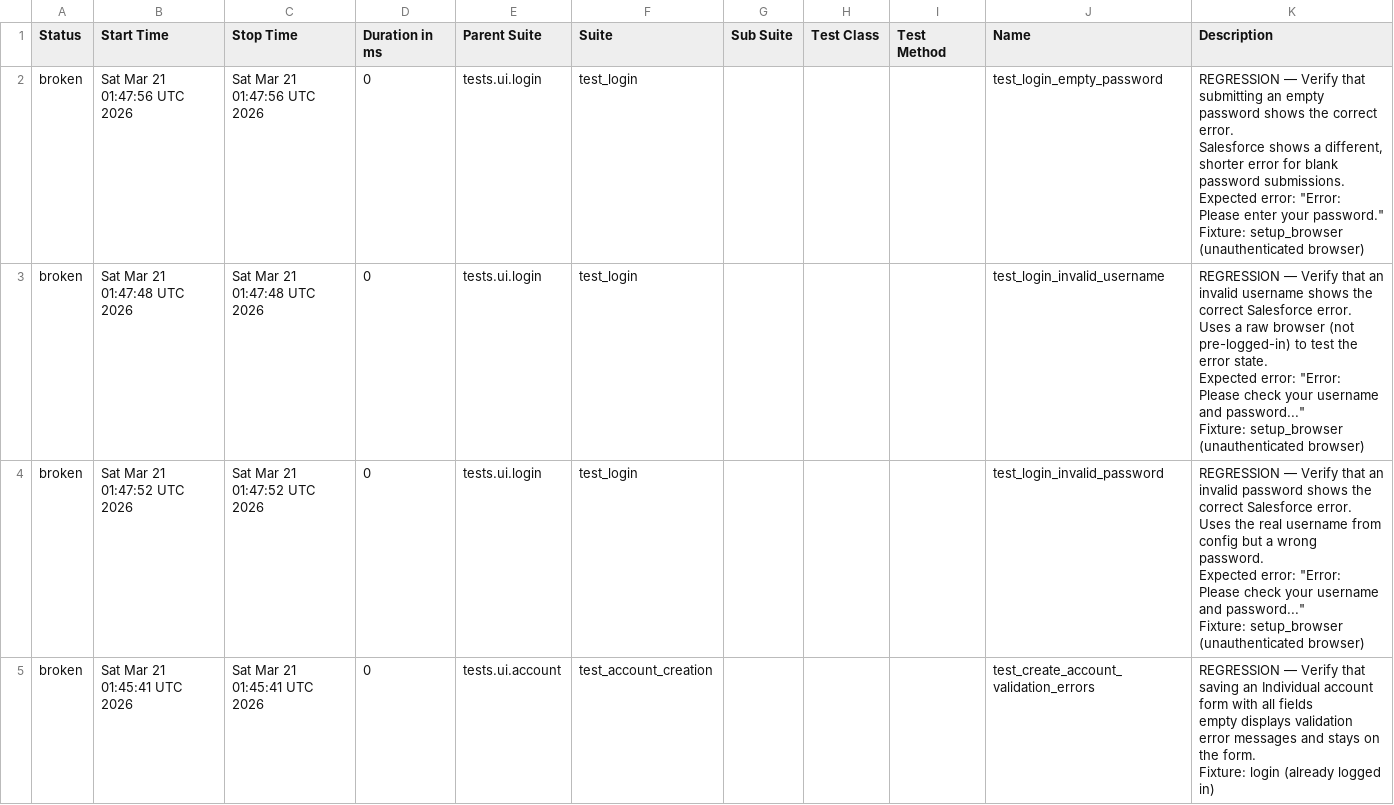
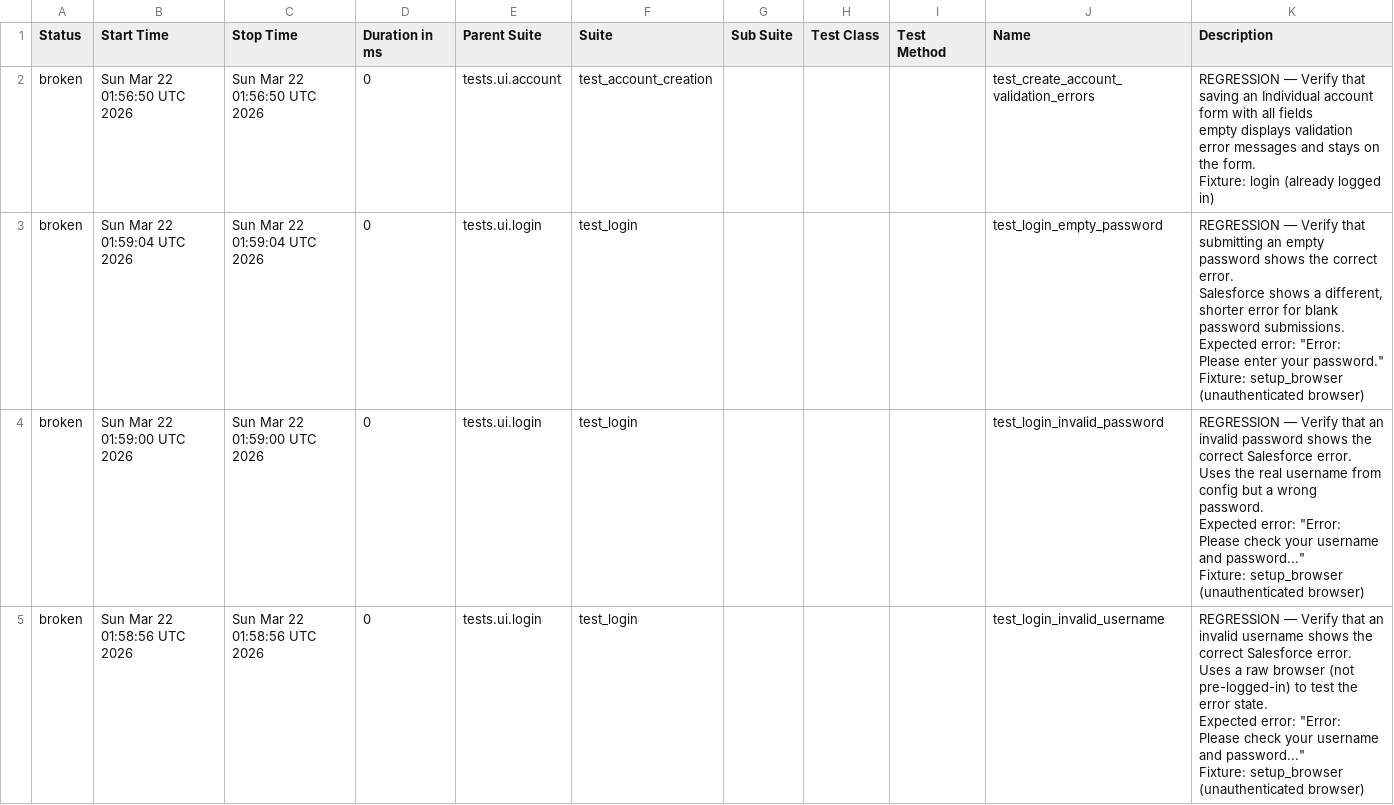
Before and after one commit to DilipAle/rng_ui_tests, a CSV file: renegade-ui/data/suites.csv, drawn as a sheet.

```diff
--- a/renegade-ui/data/suites.csv
+++ b/renegade-ui/data/suites.csv
@@ -1,31 +1,31 @@
 "Status","Start Time","Stop Time","Duration in ms","Parent Suite","Suite","Sub Suite","Test Class","Test Method","Name","Description"
-"broken","Sat Mar 21 01:47:56 UTC 2026","Sat Mar 21 01:47:56 UTC 2026","0","tests.ui.login","test_login","","","","test_login_empty_password","
-REGRESSION — Verify that submitting an empty password shows the correct error.
-
-Salesforce shows a different, shorter error for blank password submissions.
-Expected error: ""Error: Please enter your password.""
-
-Fixture: setup_browser (unauthenticated browser)
-"
-"broken","Sat Mar 21 01:47:48 UTC 2026","Sat Mar 21 01:47:48 UTC 2026","0","tests.ui.login","test_login","","","","test_login_invalid_username","
-REGRESSION — Verify that an invalid username shows the correct Salesforce error.
-
-Uses a raw browser (not pre-logged-in) to test the error state.
-Expected error: ""Error: Please check your username and password...""
-
-Fixture: setup_browser (unauthenticated browser)
-"
-"broken","Sat Mar 21 01:47:52 UTC 2026","Sat Mar 21 01:47:52 UTC 2026","0","tests.ui.login","test_login","","","","test_login_invalid_password","
-REGRESSION — Verify that an invalid password shows the correct Salesforce error.
-
-Uses the real username from config but a wrong password.
-Expected error: ""Error: Please check your username and password...""
-
-Fixture: setup_browser (unauthenticated browser)
-"
-"broken","Sat Mar 21 01:45:41 UTC 2026","Sat Mar 21 01:45:41 UTC 2026","0","tests.ui.account","test_account_creation","","","","test_create_account_validation_errors","
-REGRESSION — Verify that saving an Individual account form with all fields
-empty displays validation error messages and stays on the form.
-
-Fixture: login (already logged in)
-"
+"broken","Sun Mar 22 01:56:50 UTC 2026","Sun Mar 22 01:56:50 UTC 2026","0","tests.ui.account","test_account_creation","","","","test_create_account_validation_errors","
+REGRESSION — Verify that saving an Individual account form with all fields
+empty displays validation error messages and stays on the form.
+
+Fixture: login (already logged in)
+"
+"broken","Sun Mar 22 01:59:04 UTC 2026","Sun Mar 22 01:59:04 UTC 2026","0","tests.ui.login","test_login","","","","test_login_empty_password","
+REGRESSION — Verify that submitting an empty password shows the correct error.
+
+Salesforce shows a different, shorter error for blank password submissions.
+Expected error: ""Error: Please enter your password.""
+
+Fixture: setup_browser (unauthenticated browser)
+"
+"broken","Sun Mar 22 01:59:00 UTC 2026","Sun Mar 22 01:59:00 UTC 2026","0","tests.ui.login","test_login","","","","test_login_invalid_password","
+REGRESSION — Verify that an invalid password shows the correct Salesforce error.
+
+Uses the real username from config but a wrong password.
+Expected error: ""Error: Please check your username and password...""
+
+Fixture: setup_browser (unauthenticated browser)
+"
+"broken","Sun Mar 22 01:58:56 UTC 2026","Sun Mar 22 01:58:56 UTC 2026","0","tests.ui.login","test_login","","","","test_login_invalid_username","
+REGRESSION — Verify that an invalid username shows the correct Salesforce error.
+
+Uses a raw browser (not pre-logged-in) to test the error state.
+Expected error: ""Error: Please check your username and password...""
+
+Fixture: setup_browser (unauthenticated browser)
+"
```
Also changed, not shown: 27 other files.
